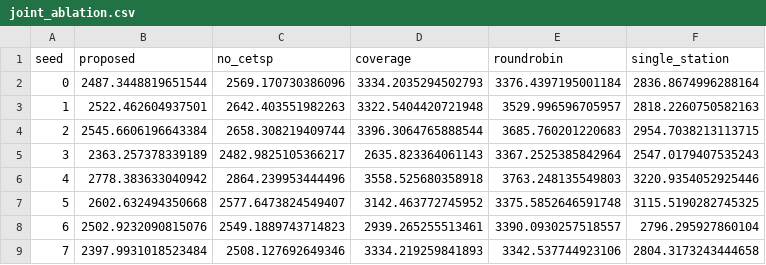
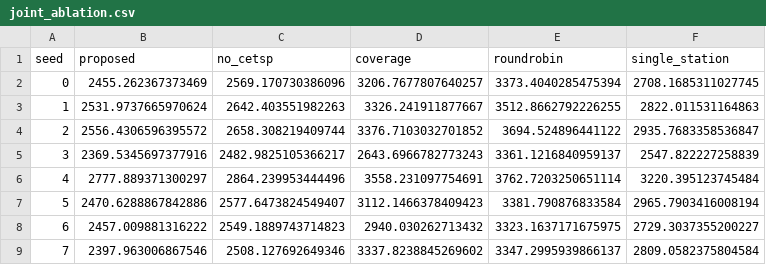
Before and after one commit to haodpsut/swarm-uav-aoi-congestion, a CSV file: results/joint_ablation.csv, drawn as a sheet; only a part is shown; the diff covers the shown part only.

```diff
--- a/results/joint_ablation.csv
+++ b/results/joint_ablation.csv
@@ -1,9 +1,9 @@
 seed,proposed,no_cetsp,coverage,roundrobin,single_station
-0,2487.3448819651544,2569.170730386096,3334.2035294502793,3376.4397195001184,2836.8674996288164
-1,2522.462604937501,2642.403551982263,3322.5404420721948,3529.996596705957,2818.2260750582163
-2,2545.6606196643384,2658.308219409744,3396.3064765888544,3685.760201220683,2954.7038213113715
-3,2363.257378339189,2482.9825105366217,2635.823364061143,3367.2525385842964,2547.0179407535243
-4,2778.383633040942,2864.239953444496,3558.525680358918,3763.248135549803,3220.9354052925446
-5,2602.632494350668,2577.6473824549407,3142.463772745952,3375.5852646591748,3115.5190282745325
-6,2502.9232090815076,2549.1889743714823,2939.265255513461,3390.0930257518557,2796.295927860104
-7,2397.9931018523484,2508.127692649346,3334.219259841893,3342.537744923106,2804.3173243444658
+0,2455.262367373469,2569.170730386096,3206.7677807640257,3373.4040285475394,2708.1685311027745
+1,2531.9737665970624,2642.403551982263,3326.241911877667,3512.8662792226255,2822.011531164863
+2,2556.4306596395572,2658.308219409744,3376.7103032701852,3694.524896441122,2935.7683358536847
+3,2369.5345697377916,2482.9825105366217,2643.6966782773243,3361.1216840959137,2547.822227258839
+4,2777.889371300297,2864.239953444496,3558.231097754691,3762.7203250651114,3220.395123745484
+5,2470.6288867842886,2577.6473824549407,3112.1466378409423,3381.790876833584,2965.7903416008194
+6,2457.009881316222,2549.1889743714823,2940.030262713432,3323.1637171675975,2729.3037355200227
+7,2397.963006867546,2508.127692649346,3337.8238845269602,3347.2995939866137,2809.0582375804584
```
Also changed, not shown: 48 edited cells elsewhere in this file, results/des_validation.csv, results/joint_crossover.csv, 12 other files.
